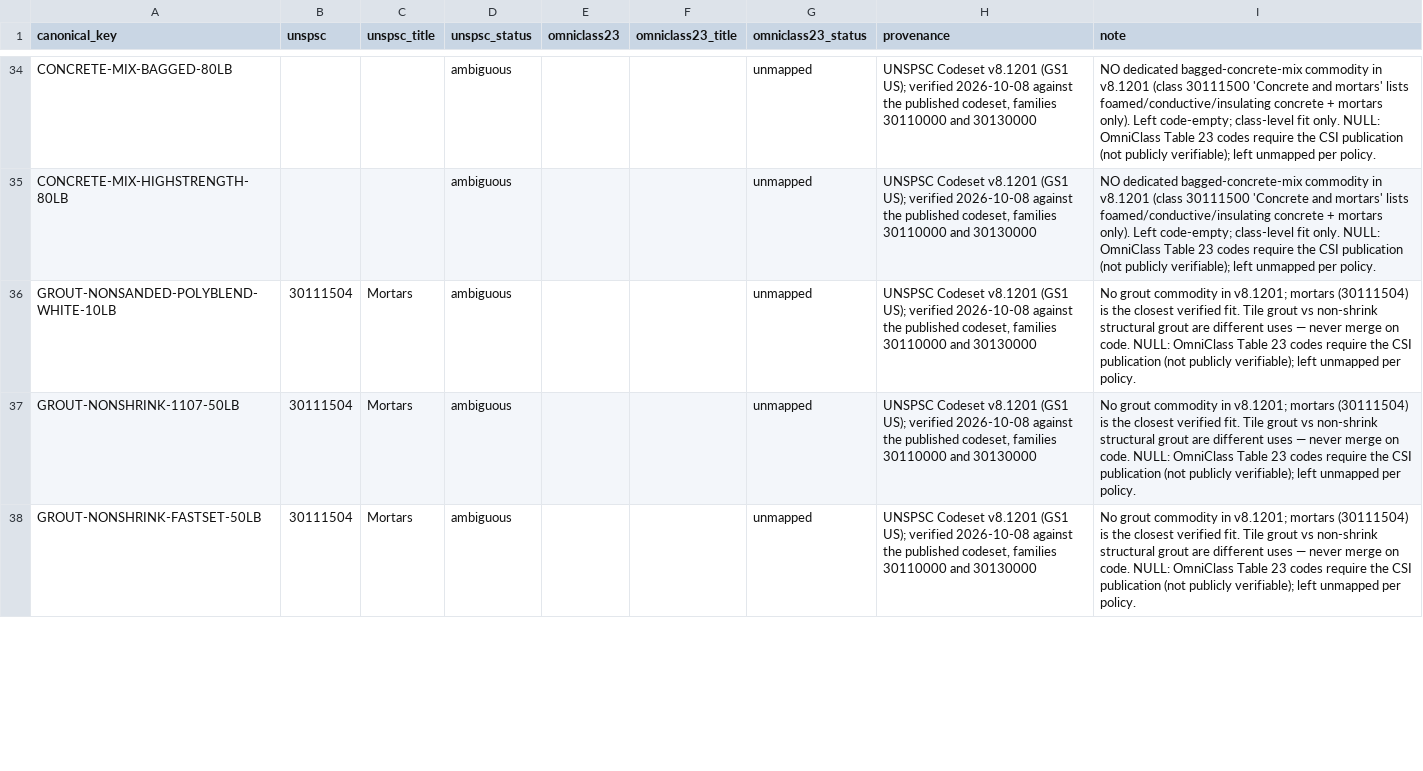
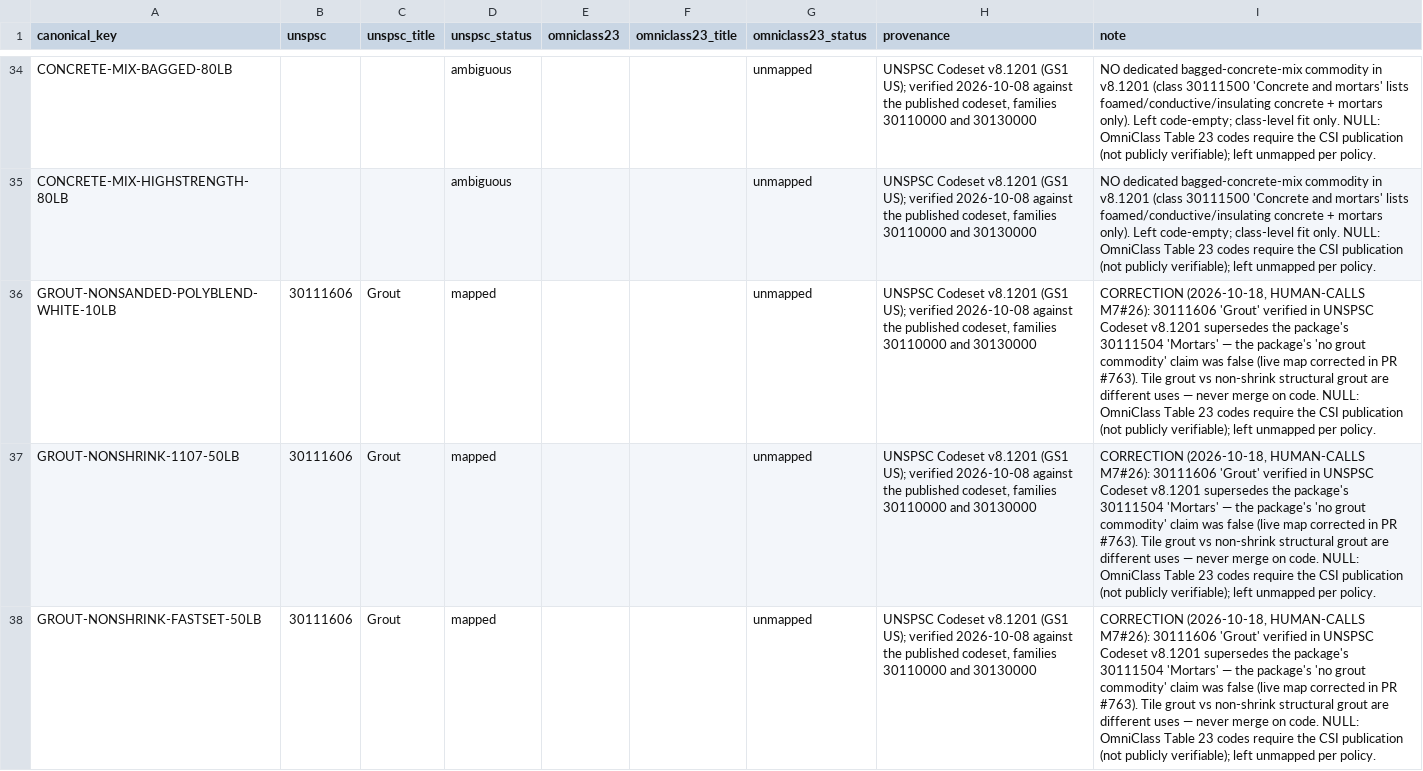
Before and after one commit to 404TradeOS-LLC/TradeOS, a CSV file: docs/research/costbook-classification-backfill/concrete-masonry-classifications.csv, drawn as a sheet; only a part is shown, gaps mark what is left out; the diff covers the shown part only; the diff names each change by its address in the sheet, - before the commit and + after, or states it on an @@ line.

Commit message:
docs(costbook): correct stale no-commodity claims in classification research packages (E-3)
Sync the research evidence under docs/research/costbook-classification-backfill/
to the live-map corrections merged 2026-10-18 (PRs #763/#764/#767); the packages
still carried the false claims those PRs removed from
app/modules/costbook/canonicalMaterialCodes.ts:

- Grout: 9 GROUT-* rows 30111504 'Mortars' (ambiguous, 'no grout commodity')
  -> 30111606 'Grout' (mapped), HUMAN-CALLS M7#26.
- Cap nails: FAST-NAIL-PLASTIC-CAP-1_1-4-3M 31162006 'Wire nails'
  -> 31162002 'Cap nails' (mapped), HUMAN-CALLS M10#42.
  FAST-NAIL-SIDING-ALUM-1_1-4-1LB stays 31162006 (Codex: ordinary siding
  nails, not cap nails); note corrected only.
- Tapcon/concrete screws: 6 rows 31161502 'Anchor screws' (ambiguous)
  -> 31162104 'Screw anchors' (mapped), HUMAN-CALLS M10#39.
- Firebrick rows/report A4 were already synced by PR #766; untouched.

Verification reports and coverage registers updated to match; correction
notes carried on every corrected row in the style of PR #766. Research
packages only - no live costbook code or data changed. CSV CRLF endings
and column shape preserved (0 malformed rows).

```diff
--- a/docs/research/costbook-classification-backfill/concrete-masonry-classifications.csv
+++ b/docs/research/costbook-classification-backfill/concrete-masonry-classifications.csv
-B36:B38 (unspsc): 30111504
+B36:B38 (unspsc): 30111606
-C36:C38 (unspsc_title): Mortars
+C36:C38 (unspsc_title): Grout
-D36:D38 (unspsc_status): ambiguous
+D36:D38 (unspsc_status): mapped
-I36:I38 (note): No grout commodity in v8.1201; mortars (30111504) is the closest verified fit. Tile grout…
+I36:I38 (note): CORRECTION (2026-10-18, HUMAN-CALLS M7#26): 30111606 'Grout' verified in UNSPSC Codeset v8.1201 supersedes the package's 30111504 'Mortars' — the package's 'no grout commodity' claim was false (live map corrected in PR #763). Tile grout…
```
Also changed, not shown: 24 edited cells elsewhere in this file, docs/research/costbook-classification-backfill/fasteners-classifications.csv, 3 other files.
